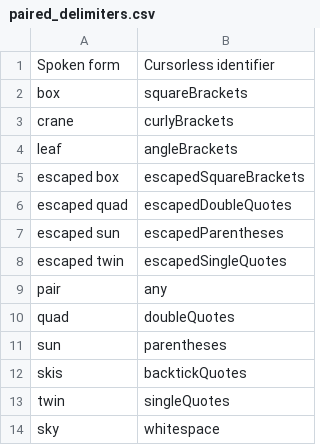
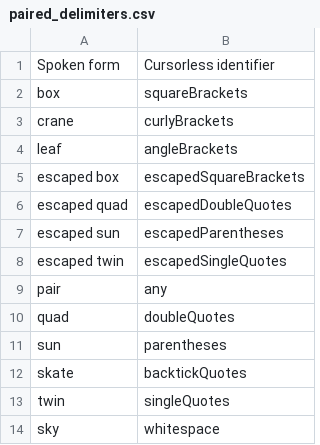
Before and after one commit to jaresty/mac-dotfiles, a CSV file: cursorless-settings/paired_delimiters.csv, drawn as a sheet.

Commit message:
Skate is less likely to conflict with sky

```diff
--- a/cursorless-settings/paired_delimiters.csv
+++ b/cursorless-settings/paired_delimiters.csv
@@ -11,3 +11,3 @@ quad, doubleQuotes
 sun, parentheses
-skis, backtickQuotes
+skate, backtickQuotes
 twin, singleQuotes
```
Also changed, not shown: 1 other file.
